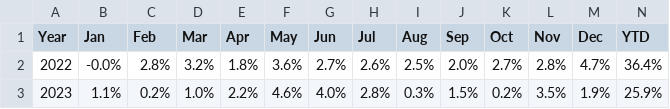
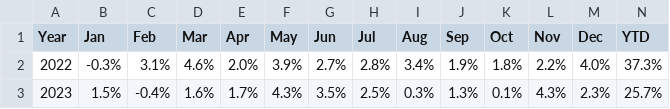
Before and after one commit to arthurdhonneur7/athenee_hf_portfolio, a CSV file: report/6m_monthly_returns.csv, drawn as a sheet; only a part is shown; the diff covers the shown part only.

```diff
--- a/report/6m_monthly_returns.csv
+++ b/report/6m_monthly_returns.csv
@@ -1,3 +1,3 @@
 Year,Jan,Feb,Mar,Apr,May,Jun,Jul,Aug,Sep,Oct,Nov,Dec,YTD
-2022,-0.0%,2.8%,3.2%,1.8%,3.6%,2.7%,2.6%,2.5%,2.0%,2.7%,2.8%,4.7%,36.4%
-2023,1.1%,0.2%,1.0%,2.2%,4.6%,4.0%,2.8%,0.3%,1.5%,0.2%,3.5%,1.9%,25.9%
+2022,-0.3%,3.1%,4.6%,2.0%,3.9%,2.7%,2.8%,3.4%,1.9%,1.8%,2.2%,4.0%,37.3%
+2023,1.5%,-0.4%,1.6%,1.7%,4.3%,3.5%,2.5%,0.3%,1.3%,0.1%,4.3%,2.3%,25.7%
```
Also changed, not shown: 30 edited cells elsewhere in this file, data/concat_hf_data.csv, report/6m_strategy_statistics.csv, 14 other files.
